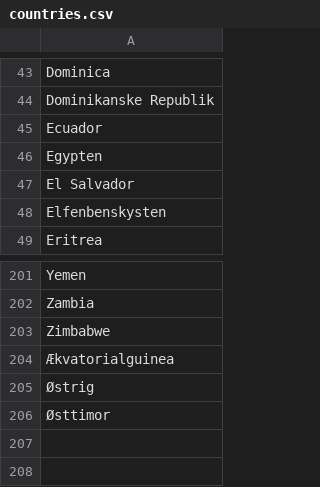
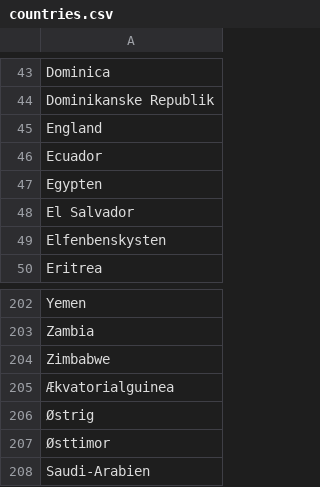
Before and after one commit to senner007/Sports-Block, a CSV file: countries.csv, drawn as a sheet; only a part is shown, gaps mark what is left out; the diff names each change by its address in the sheet, - before the commit and + after, or states it on an @@ line.

```diff
--- a/countries.csv
+++ b/countries.csv
+row 45: England
+row 208: Saudi-Arabien
```
Also changed, not shown: articles/sports_articles_politiken.csv, articles/sports_articles_tv2.csv, 10 other files.
